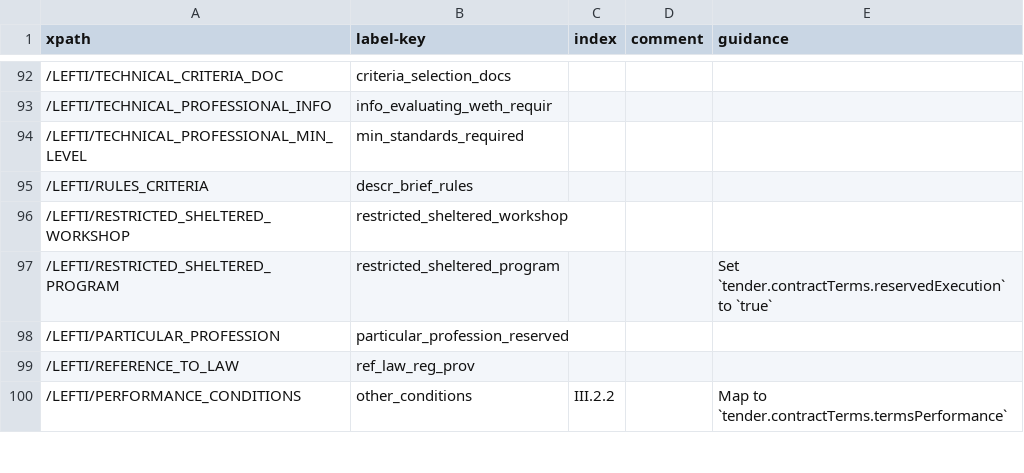
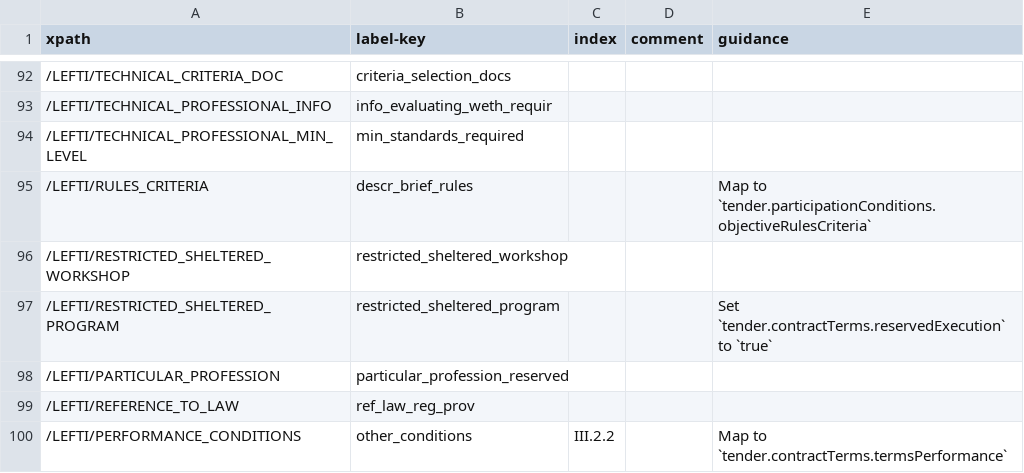
Before and after one commit to open-contracting/european-union-support, a CSV file: output/mapping/F04_2014.csv, drawn as a sheet; only a part is shown, gaps mark what is left out.

```diff
--- a/output/mapping/F04_2014.csv
+++ b/output/mapping/F04_2014.csv
@@ -94,3 +94,3 @@ xpath,label-key,index,comment,guidance
 /LEFTI/TECHNICAL_PROFESSIONAL_MIN_LEVEL,min_standards_required,,,""
-/LEFTI/RULES_CRITERIA,descr_brief_rules,,,""
+/LEFTI/RULES_CRITERIA,descr_brief_rules,,,"Map to `tender.participationConditions.objectiveRulesCriteria`"
 /LEFTI/RESTRICTED_SHELTERED_WORKSHOP,restricted_sheltered_workshop,,,""
```
Also changed, not shown: output/mapping/F01_2014.csv, output/mapping/F05_2014.csv.
